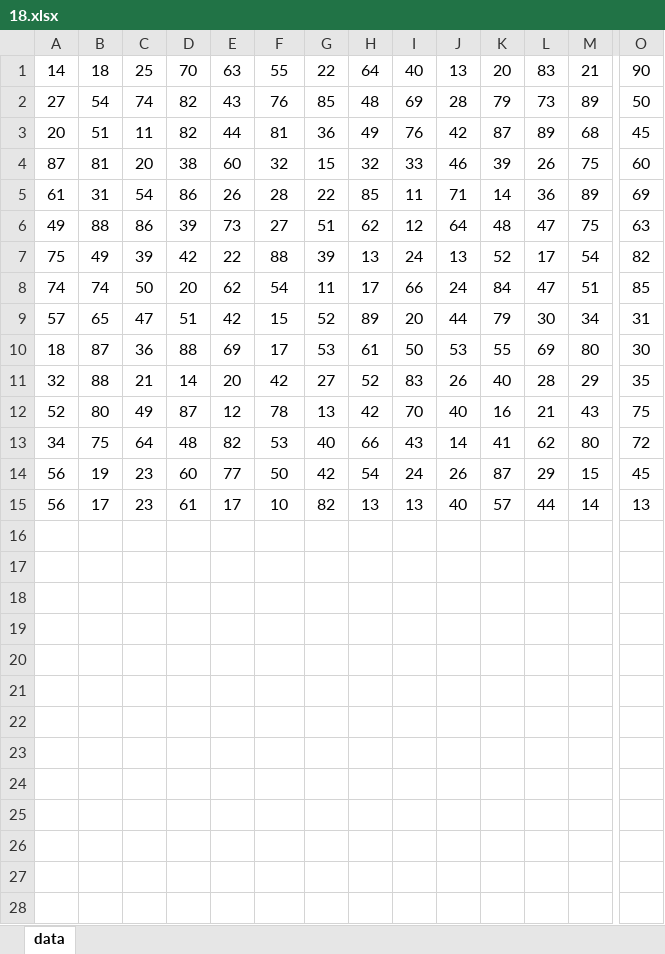
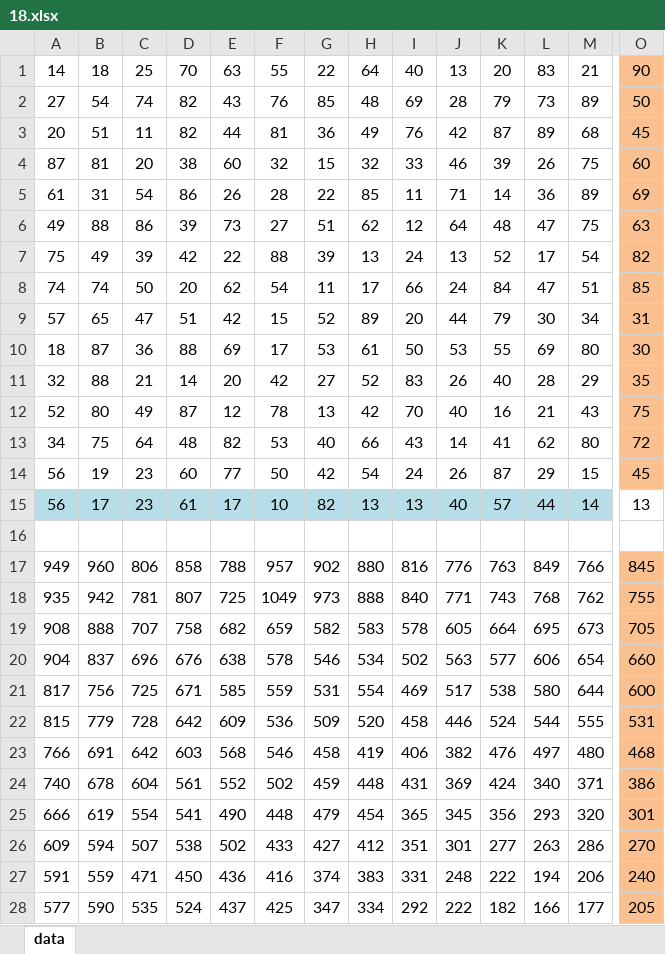
Before and after one commit to Grigoriy1988/EGE, an Excel workbook: Варианты/03/Решение/18.xlsx, sheet data, drawn as a sheet; only a part is shown, gaps mark what is left out; values as stored, in another font and other column widths than the file's, no borders; rows hold the shown columns only; the diff covers the shown part only; the diff names each change by its address in the sheet, - before the commit and + after, or states it on an @@ line.

```diff
--- a/Варианты/03/Решение/18.xlsx (sheet data)
+++ b/Варианты/03/Решение/18.xlsx (sheet data)
-O1:O14 fill: none
+O1:O14 fill: #FAC090
-A15:M15 fill: none
+A15:M15 fill: #B7DEE8
+row 16: (empty)
+row 17: 949 | 960 | 806 | 858 | 788 | 957 | 902 | 880 | 816 | 776 | 763 | 849 | 766 | 845
+row 18: 935 | 942 | 781 | 807 | 725 | 1049 | 973 | 888 | 840 | 771 | 743 | 768 | 762 | 755
+row 19: 908 | 888 | 707 | 758 | 682 | 659 | 582 | 583 | 578 | 605 | 664 | 695 | 673 | 705
+row 20: 904 | 837 | 696 | 676 | 638 | 578 | 546 | 534 | 502 | 563 | 577 | 606 | 654 | 660
+row 21: 817 | 756 | 725 | 671 | 585 | 559 | 531 | 554 | 469 | 517 | 538 | 580 | 644 | 600
+row 22: 815 | 779 | 728 | 642 | 609 | 536 | 509 | 520 | 458 | 446 | 524 | 544 | 555 | 531
+row 23: 766 | 691 | 642 | 603 | 568 | 546 | 458 | 419 | 406 | 382 | 476 | 497 | 480 | 468
+row 24: 740 | 678 | 604 | 561 | 552 | 502 | 459 | 448 | 431 | 369 | 424 | 340 | 371 | 386
+row 25: 666 | 619 | 554 | 541 | 490 | 448 | 479 | 454 | 365 | 345 | 356 | 293 | 320 | 301
+row 26: 609 | 594 | 507 | 538 | 502 | 433 | 427 | 412 | 351 | 301 | 277 | 263 | 286 | 270
+row 27: 591 | 559 | 471 | 450 | 436 | 416 | 374 | 383 | 331 | 248 | 222 | 194 | 206 | 240
+row 28: 577 | 590 | 535 | 524 | 437 | 425 | 347 | 334 | 292 | 222 | 182 | 166 | 177 | 205
```
Also changed, not shown: 3 added rows and cell formats elsewhere in this sheet, Варианты/03/Решение/22.xlsx, 8 other files.
